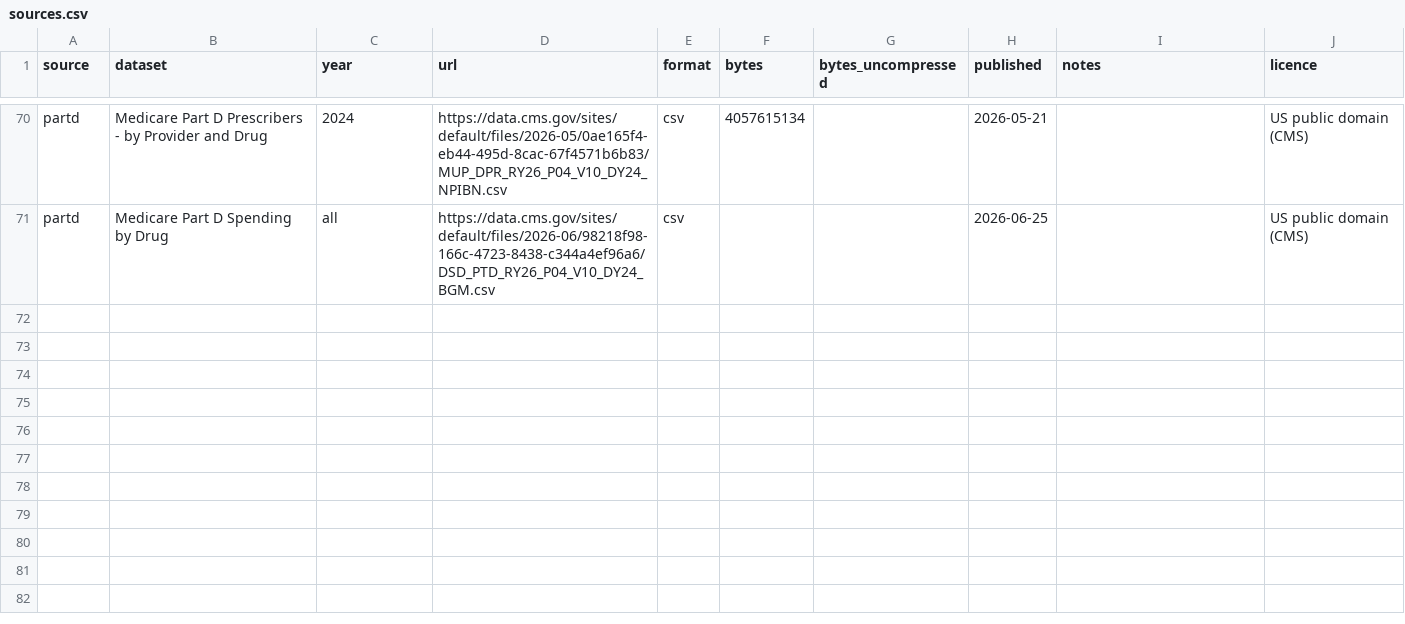
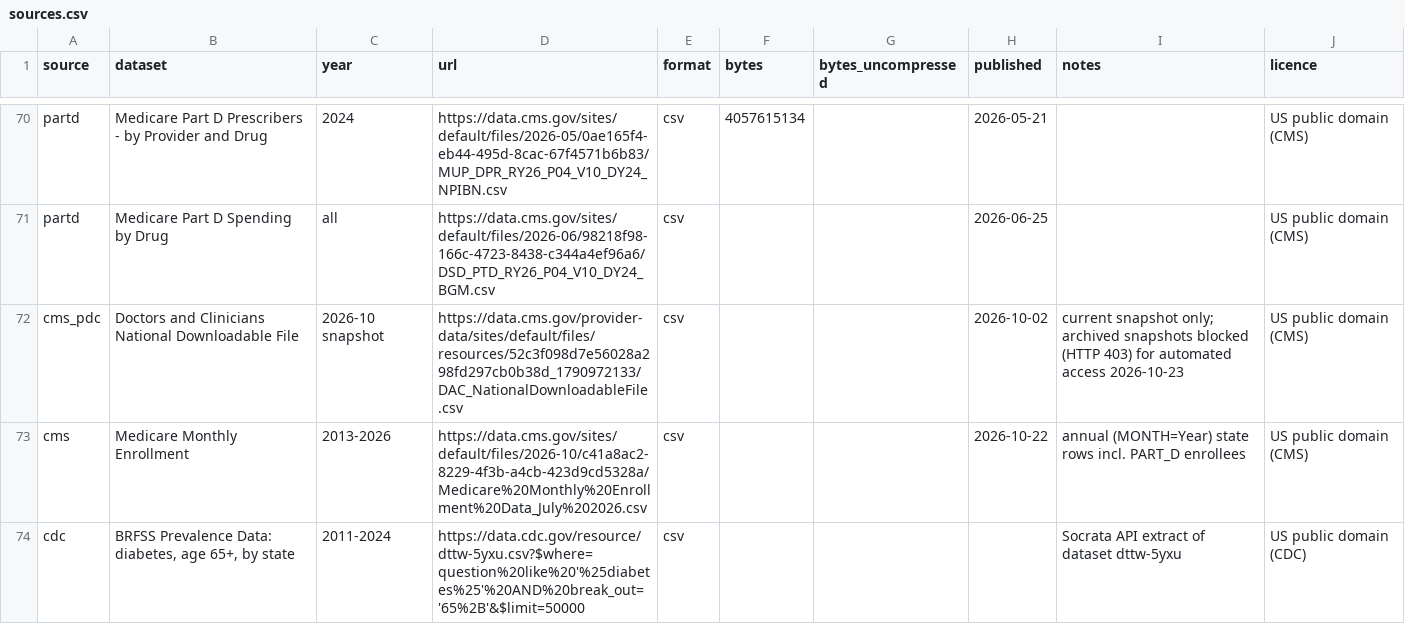
Before and after one commit to johnpospisil/pharma-payments-glp1, a CSV file: data/reference/sources.csv, drawn as a sheet; only a part is shown, gaps mark what is left out.

```diff
--- a/data/reference/sources.csv
+++ b/data/reference/sources.csv
@@ -71 +71,4 @@ partd,Medicare Part D Prescribers - by Provider and Drug,2024,https://data.cms.g
 partd,Medicare Part D Spending by Drug,all,https://data.cms.gov/sites/default/files/2026-06/98218f98-166c-4723-8438-c344a4ef96a6/DSD_PTD_RY26_P04_V10_DY24_BGM.csv,csv,,,2026-06-25,,US public domain (CMS)
+cms_pdc,Doctors and Clinicians National Downloadable File,2026-10 snapshot,https://data.cms.gov/provider-data/sites/default/files/resources/52c3f098d7e56028a298fd297cb0b38d_1790972133/DAC_NationalDownloadableFile.csv,csv,,,2026-10-02,current snapshot only; archived snapshots blocked (HTTP 403) for automated access 2026-10-23,US public domain (CMS)
+cms,Medicare Monthly Enrollment,2013-2026,https://data.cms.gov/sites/default/files/2026-10/c41a8ac2-8229-4f3b-a4cb-423d9cd5328a/Medicare%20Monthly%20Enrollment%20Data_July%202026.csv,csv,,,2026-10-22,annual (MONTH=Year) state rows incl. PART_D enrollees,US public domain (CMS)
+cdc,"BRFSS Prevalence Data: diabetes, age 65+, by state",2011-2024,https://data.cdc.gov/resource/dttw-5yxu.csv?$where=question%20like%20'%25diabetes%25'%20AND%20break_out='65%2B'&$limit=50000,csv,,,,Socrata API extract of dataset dttw-5yxu,US public domain (CDC)
```
Also changed, not shown: data/reference/retrievals.csv, 10 other files.
